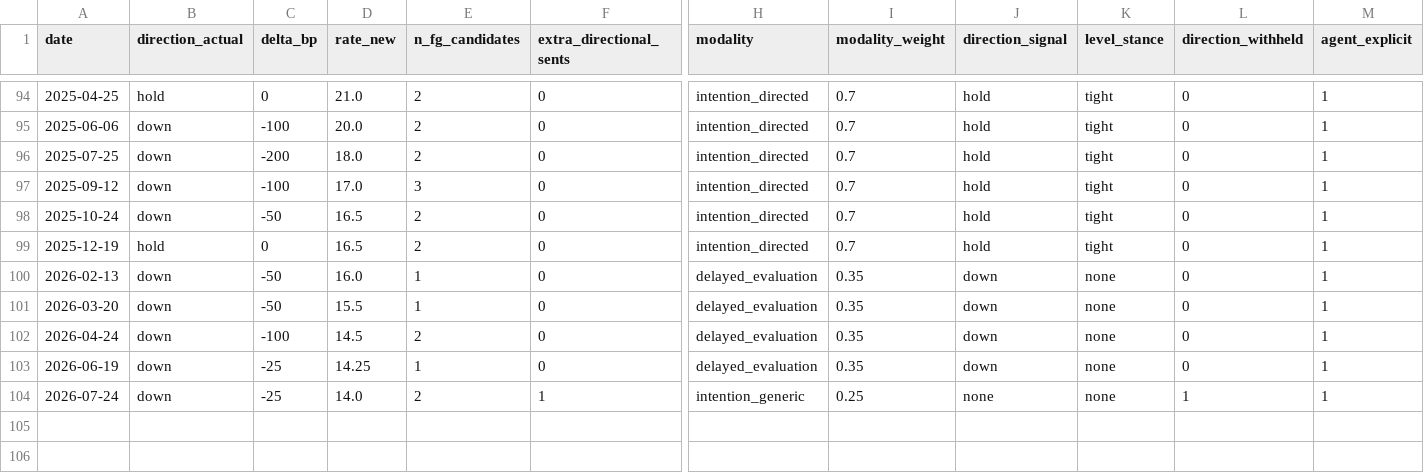
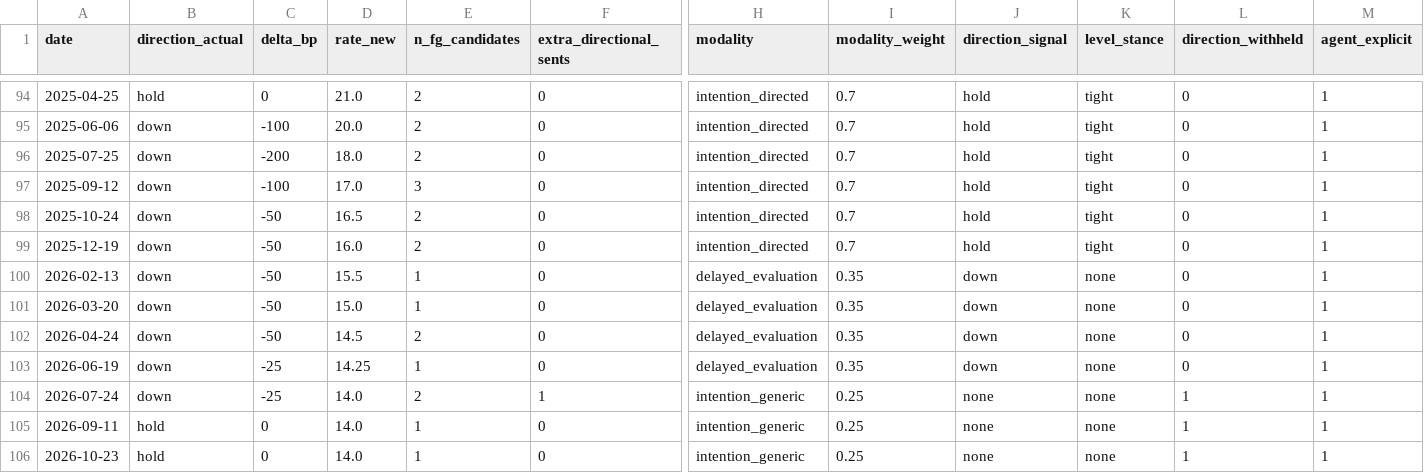
Before and after one commit to mvbulgakova/shum, a CSV file: dkp/data/processed/features_v2.csv, drawn as a sheet; only a part is shown, gaps mark what is left out; rows hold the shown columns only; the diff names each change by its address in the sheet, - before the commit and + after, or states it on an @@ line.

```diff
--- a/dkp/data/processed/features_v2.csv
+++ b/dkp/data/processed/features_v2.csv
-B99 (direction_actual): hold
+B99 (direction_actual): down
-C99 (delta_bp): 0
+C99 (delta_bp): -50
-D99 (rate_new): 16.5
+D99 (rate_new): 16.0
-D100 (rate_new): 16.0
+D100 (rate_new): 15.5
-D101 (rate_new): 15.5
+D101 (rate_new): 15.0
-C102 (delta_bp): -100
+C102 (delta_bp): -50
+row 105: 2026-09-11 | hold | 0 | 14.0 | 1 | 0 | intention_generic | 0.25 | none | none | 1 | 1
+row 106: 2026-10-23 | hold | 0 | 14.0 | 1 | 0 | intention_generic | 0.25 | none | none | 1 | 1
```
Also changed, not shown: dkp/data/interim/press_index.csv, dkp/data/interim/summaries_index.csv, 24 other files.
